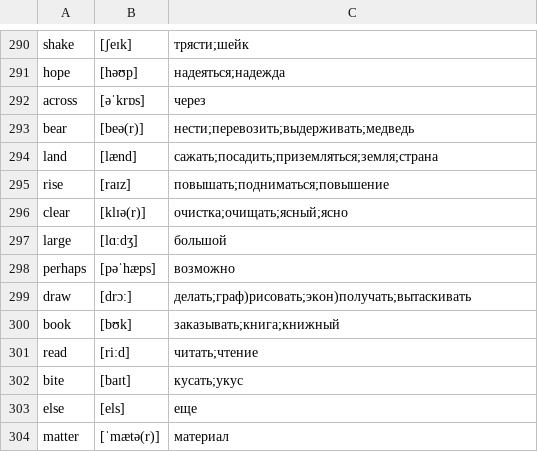
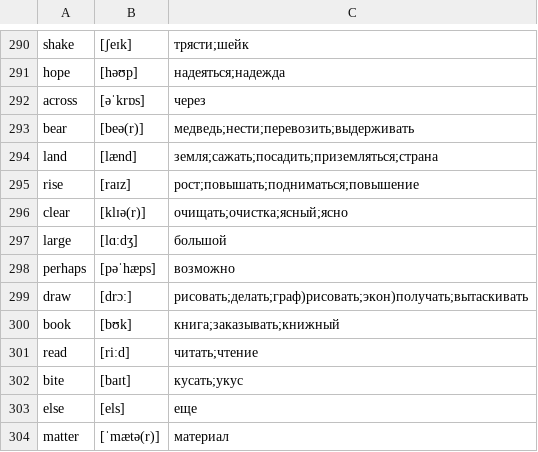
Before and after one commit to kotvickiy/english3000, a CSV file: words3000.csv, drawn as a sheet; only a part is shown, gaps mark what is left out.

```diff
--- a/words3000.csv
+++ b/words3000.csv
@@ -292,10 +292,10 @@ hope,[həʊp],надеяться;надежда
 across,[əˈkrɒs],через
-bear,[beə(r)],нести;перевозить;выдерживать;медведь
-land,[lænd],сажать;посадить;приземляться;земля;страна
-rise,[raɪz],повышать;подниматься;повышение
-clear,[klɪə(r)],очистка;очищать;ясный;ясно
+bear,[beə(r)],медведь;нести;перевозить;выдерживать
+land,[lænd],земля;сажать;посадить;приземляться;страна
+rise,[raɪz],рост;повышать;подниматься;повышение
+clear,[klɪə(r)],очищать;очистка;ясный;ясно
 large,[lɑːdʒ],большой
 perhaps,[pəˈhæps],возможно
-draw,[drɔː],делать;граф)рисовать;экон)получать;вытаскивать
-book,[bʊk],заказывать;книга;книжный
+draw,[drɔː],рисовать;делать;граф)рисовать;экон)получать;вытаскивать
+book,[bʊk],книга;заказывать;книжный
 read,[riːd],читать;чтение
```
